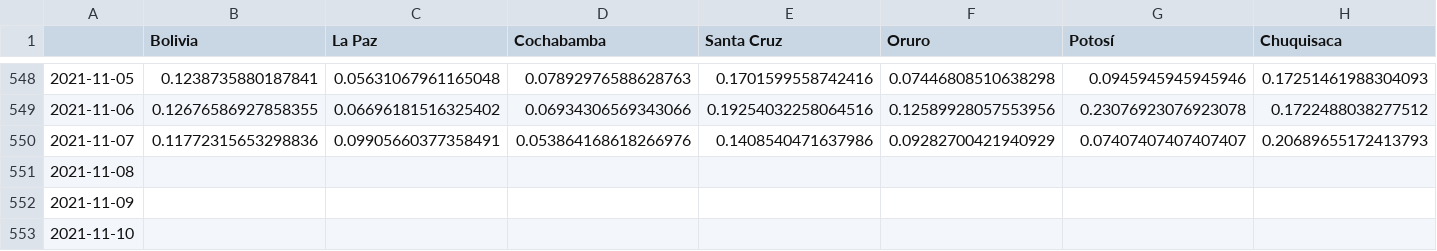
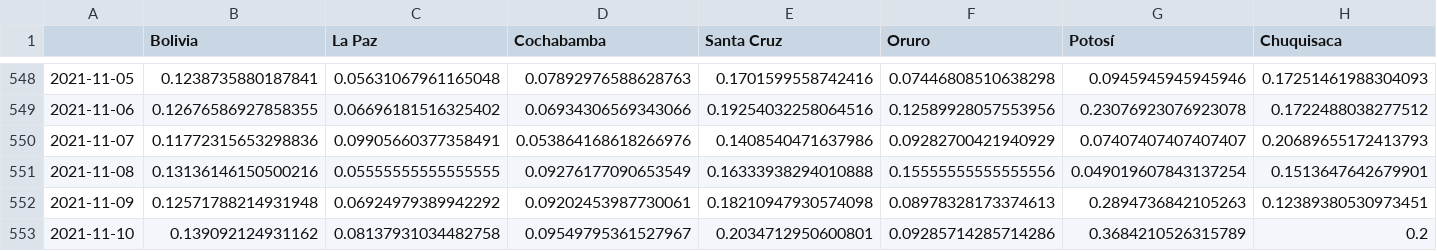
Before and after one commit to dquintani/covid, a CSV file: positividad_diaria_raw.csv, drawn as a sheet; only a part is shown, gaps mark what is left out; the diff covers the shown part only; the diff names each change by its address in the sheet, - before the commit and + after, or states it on an @@ line.

```diff
--- a/positividad_diaria_raw.csv
+++ b/positividad_diaria_raw.csv
-B551 (Bolivia): (empty)
+B551 (Bolivia): 0.13136146150500216
-C551 (La Paz): (empty)
+C551 (La Paz): 0.05555555555555555
-D551 (Cochabamba): (empty)
+D551 (Cochabamba): 0.09276177090653549
-E551 (Santa Cruz): (empty)
+E551 (Santa Cruz): 0.16333938294010888
-F551 (Oruro): (empty)
+F551 (Oruro): 0.15555555555555556
-G551 (Potosí): (empty)
+G551 (Potosí): 0.049019607843137254
-H551 (Chuquisaca): (empty)
+H551 (Chuquisaca): 0.1513647642679901
-B552 (Bolivia): (empty)
+B552 (Bolivia): 0.12571788214931948
-C552 (La Paz): (empty)
+C552 (La Paz): 0.06924979389942292
-D552 (Cochabamba): (empty)
+D552 (Cochabamba): 0.09202453987730061
-E552 (Santa Cruz): (empty)
+E552 (Santa Cruz): 0.18210947930574098
-F552 (Oruro): (empty)
+F552 (Oruro): 0.08978328173374613
-G552 (Potosí): (empty)
+G552 (Potosí): 0.2894736842105263
-H552 (Chuquisaca): (empty)
+H552 (Chuquisaca): 0.12389380530973451
-B553 (Bolivia): (empty)
+B553 (Bolivia): 0.139092124931162
-C553 (La Paz): (empty)
+C553 (La Paz): 0.08137931034482758
-D553 (Cochabamba): (empty)
+D553 (Cochabamba): 0.09549795361527967
-E553 (Santa Cruz): (empty)
+E553 (Santa Cruz): 0.2034712950600801
-F553 (Oruro): (empty)
+F553 (Oruro): 0.09285714285714286
-G553 (Potosí): (empty)
+G553 (Potosí): 0.3684210526315789
-H553 (Chuquisaca): (empty)
+H553 (Chuquisaca): 0.2
```
Also changed, not shown: 9 edited cells elsewhere in this file, descartados_acumulados.csv, positividad_diaria_ajuste.csv, 8 other files.
